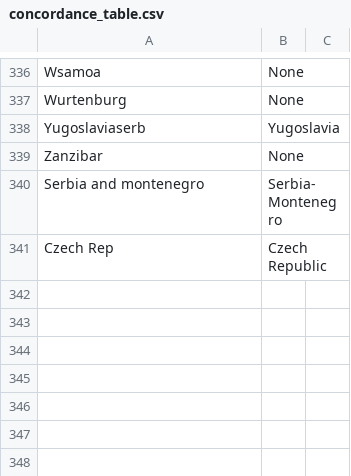
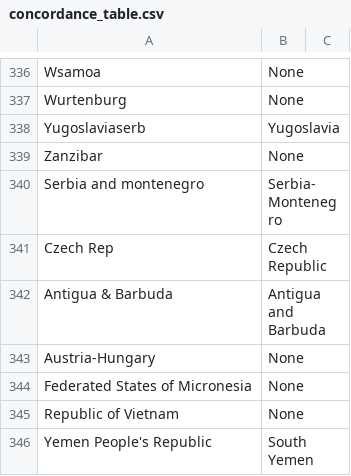
Before and after one commit to Bvlampe/MSc_thesis_PolSci, a CSV file: concordance_table.csv, drawn as a sheet; only a part is shown, gaps mark what is left out; the diff names each change by its address in the sheet, - before the commit and + after, or states it on an @@ line.

Commit message:
Updated concordance_table.csv

```diff
--- a/concordance_table.csv
+++ b/concordance_table.csv
+row 342: Antigua & Barbuda | Antigua and Barbuda
+row 343: Austria-Hungary | None
+row 344: Federated States of Micronesia | None
+row 345: Republic of Vietnam | None
+row 346: Yemen People's Republic | South Yemen
```
Also changed, not shown: updated_country_names.csv.
